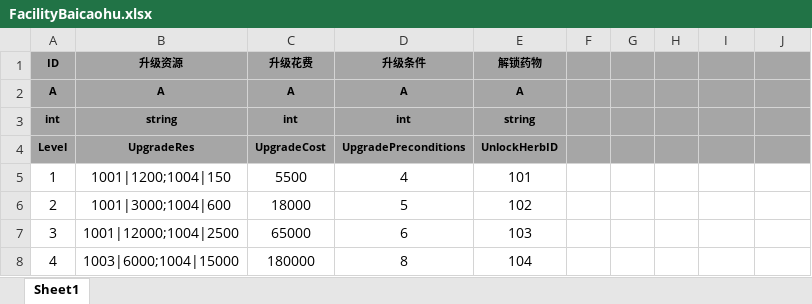
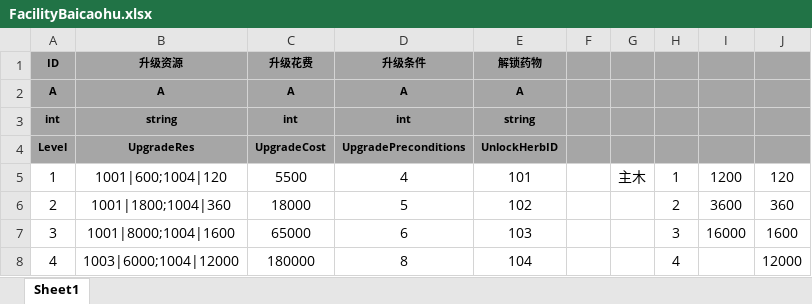
Before and after one commit to tkonexhh/simswordsman, an Excel workbook: Tables/Sources/gameplay/Facility/FacilityBaicaohu.xlsx, sheet Sheet1, drawn as a sheet; values as stored, in another font and other column widths than the file's, no borders; the diff names each change by its address in the sheet, - before the commit and + after, or states it on an @@ line.

```diff
--- a/Tables/Sources/gameplay/Facility/FacilityBaicaohu.xlsx (sheet Sheet1)
+++ b/Tables/Sources/gameplay/Facility/FacilityBaicaohu.xlsx (sheet Sheet1)
-B5 (升级资源): 1001|1200;1004|150
+B5 (升级资源): 1001|600;1004|120
-G5: (empty)
+G5: 主木
-H5: (empty)
+H5: 1
-I5: (empty)
+I5: 1200
-J5: (empty)
+J5: 120
-B6 (升级资源): 1001|3000;1004|600
+B6 (升级资源): 1001|1800;1004|360
-H6: (empty)
+H6: 2
-I6: (empty)
+I6: 3600
-J6: (empty)
+J6: 360
-B7 (升级资源): 1001|12000;1004|2500
+B7 (升级资源): 1001|8000;1004|1600
-H7: (empty)
+H7: 3
-I7: (empty)
+I7: 16000
-J7: (empty)
+J7: 1600
-B8 (升级资源): 1003|6000;1004|15000
+B8 (升级资源): 1003|6000;1004|12000
-H8: (empty)
+H8: 4
-J8: (empty)
+J8: 12000
```
Also changed, not shown: Tables/Sources/gameplay/Facility/FacilityForgeHouse.xlsx, Tables/Sources/gameplay/Facility/FacilityKitchen.xlsx, 35 other files.
